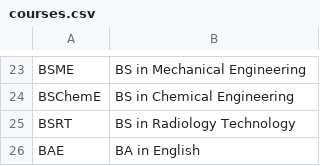
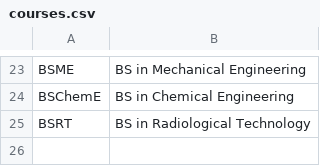
Before and after one commit to KENANDREABAHIAN/CCC151-version1-and-version-2, a CSV file: courses.csv, drawn as a sheet; only a part is shown, gaps mark what is left out.

```diff
--- a/courses.csv
+++ b/courses.csv
@@ -24,3 +24,2 @@ BSME,BS in Mechanical Engineering
 BSChemE,BS in Chemical Engineering
-BSRT,BS in Radiology Technology
-BAE,BA in English
+BSRT,BS in Radiological Technology
```
Also changed, not shown: students.csv, 1 other file.
